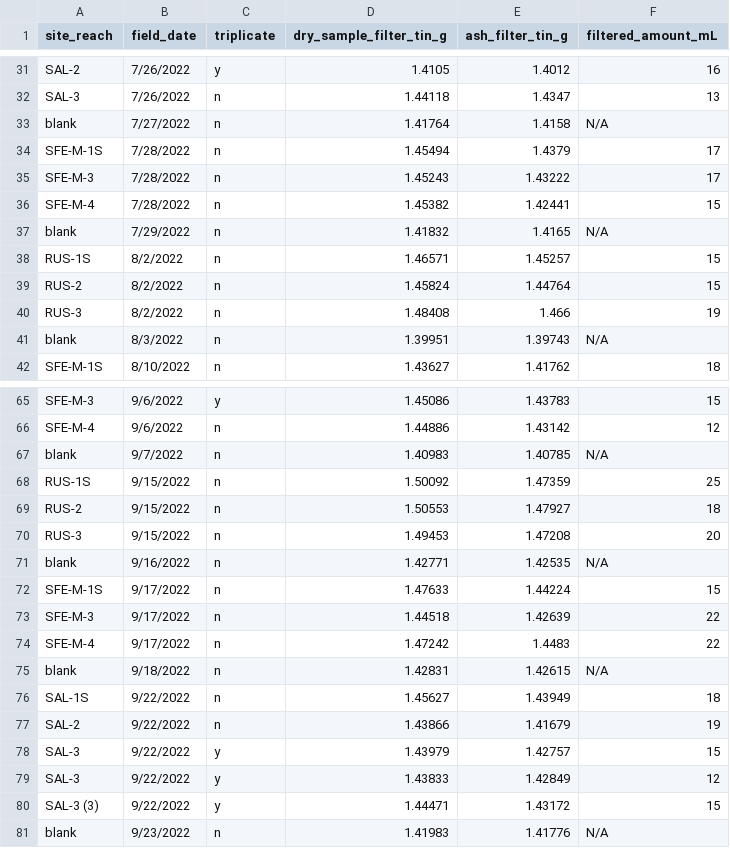
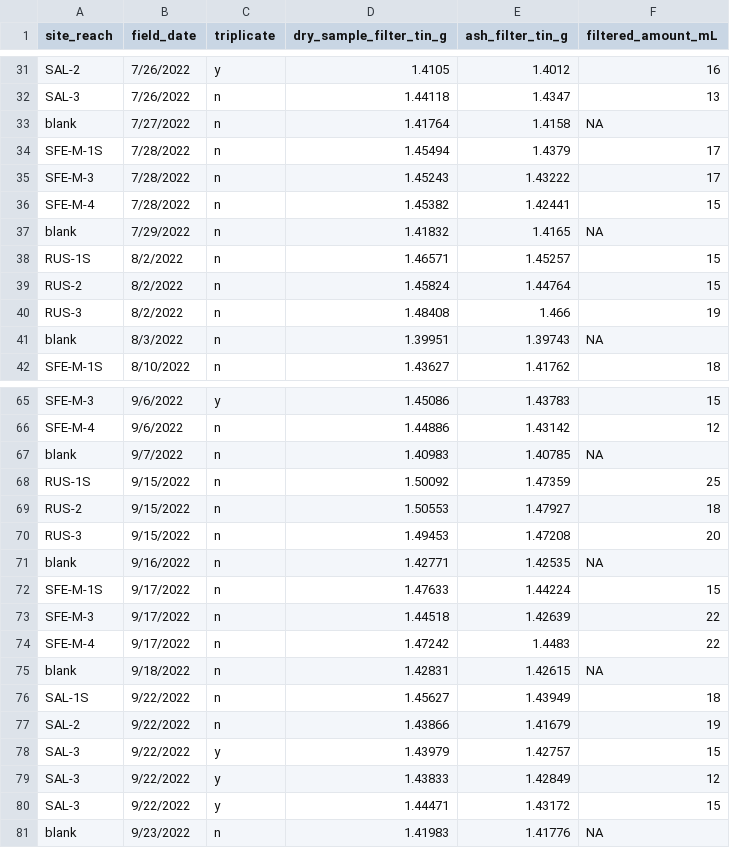
Before and after one commit to jzabrecky/ATX-community-norcal, a CSV file: data/NT_rock_scrapes_misc/raw/angelo_lab_2022_rock_scrapes.csv, drawn as a sheet; only a part is shown, gaps mark what is left out; the diff covers the shown part only.

```diff
--- a/data/NT_rock_scrapes_misc/raw/angelo_lab_2022_rock_scrapes.csv
+++ b/data/NT_rock_scrapes_misc/raw/angelo_lab_2022_rock_scrapes.csv
@@ -32,3 +32,3 @@ SAL-2,7/26/2022,y,1.4105,1.4012,16
 SAL-3,7/26/2022,n,1.44118,1.4347,13
-blank,7/27/2022,n,1.41764,1.4158,N/A
+blank,7/27/2022,n,1.41764,1.4158,NA
 SFE-M-1S,7/28/2022,n,1.45494,1.4379,17
@@ -36,3 +36,3 @@ SFE-M-3,7/28/2022,n,1.45243,1.43222,17
 SFE-M-4,7/28/2022,n,1.45382,1.42441,15
-blank,7/29/2022,n,1.41832,1.4165,N/A
+blank,7/29/2022,n,1.41832,1.4165,NA
 RUS-1S,8/2/2022,n,1.46571,1.45257,15
@@ -40,3 +40,3 @@ RUS-2,8/2/2022,n,1.45824,1.44764,15
 RUS-3,8/2/2022,n,1.48408,1.466,19
-blank,8/3/2022,n,1.39951,1.39743,N/A
+blank,8/3/2022,n,1.39951,1.39743,NA
 SFE-M-1S,8/10/2022,n,1.43627,1.41762,18
@@ -66,3 +66,3 @@ SFE-M-3,9/6/2022,y,1.45086,1.43783,15
 SFE-M-4,9/6/2022,n,1.44886,1.43142,12
-blank,9/7/2022,n,1.40983,1.40785,N/A
+blank,9/7/2022,n,1.40983,1.40785,NA
 RUS-1S,9/15/2022,n,1.50092,1.47359,25
@@ -70,3 +70,3 @@ RUS-2,9/15/2022,n,1.50553,1.47927,18
 RUS-3,9/15/2022,n,1.49453,1.47208,20
-blank,9/16/2022,n,1.42771,1.42535,N/A
+blank,9/16/2022,n,1.42771,1.42535,NA
 SFE-M-1S,9/17/2022,n,1.47633,1.44224,15
@@ -74,3 +74,3 @@ SFE-M-3,9/17/2022,n,1.44518,1.42639,22
 SFE-M-4,9/17/2022,n,1.47242,1.4483,22
-blank,9/18/2022,n,1.42831,1.42615,N/A
+blank,9/18/2022,n,1.42831,1.42615,NA
 SAL-1S,9/22/2022,n,1.45627,1.43949,18
@@ -79,3 +79,3 @@ SAL-3,9/22/2022,y,1.43979,1.42757,15
 SAL-3,9/22/2022,y,1.43833,1.42849,12
-SAL-3 (3),9/22/2022,y,1.44471,1.43172,15
-blank,9/23/2022,n,1.41983,1.41776,N/A
+SAL-3,9/22/2022,y,1.44471,1.43172,15
+blank,9/23/2022,n,1.41983,1.41776,NA
```
Also changed, not shown: 10 edited cells elsewhere in this file, data/NT_rock_scrapes_misc/chla/20230407_RFUdata.csv, data/NT_rock_scrapes_misc/chla/20230407_metadata.csv, 8 other files.
